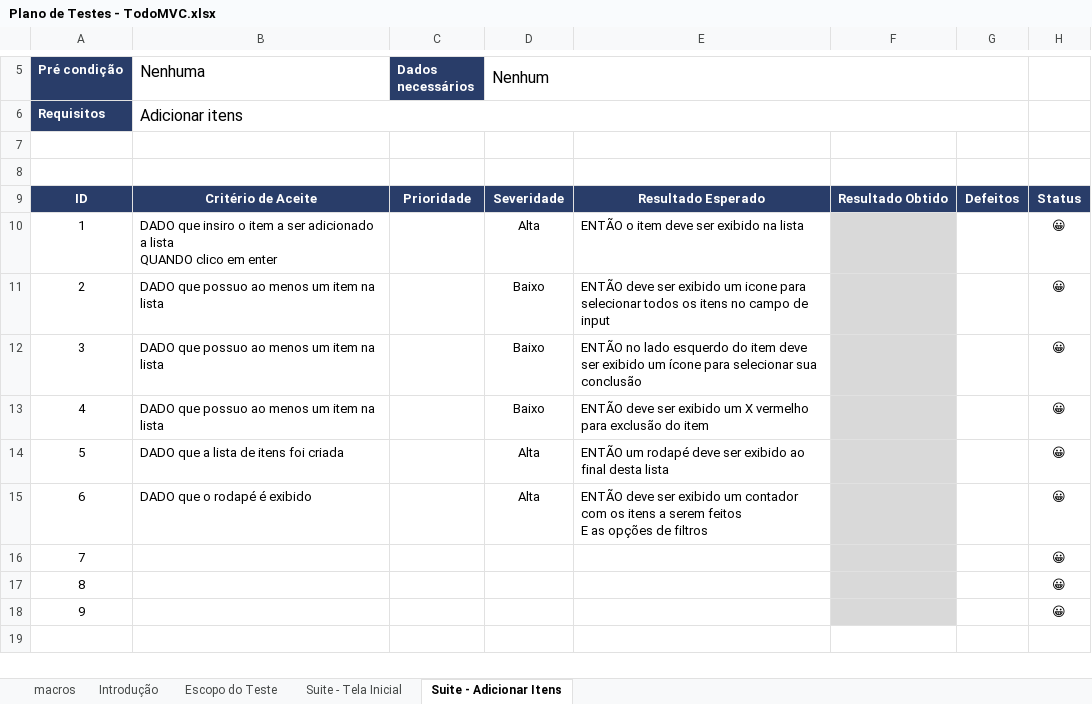
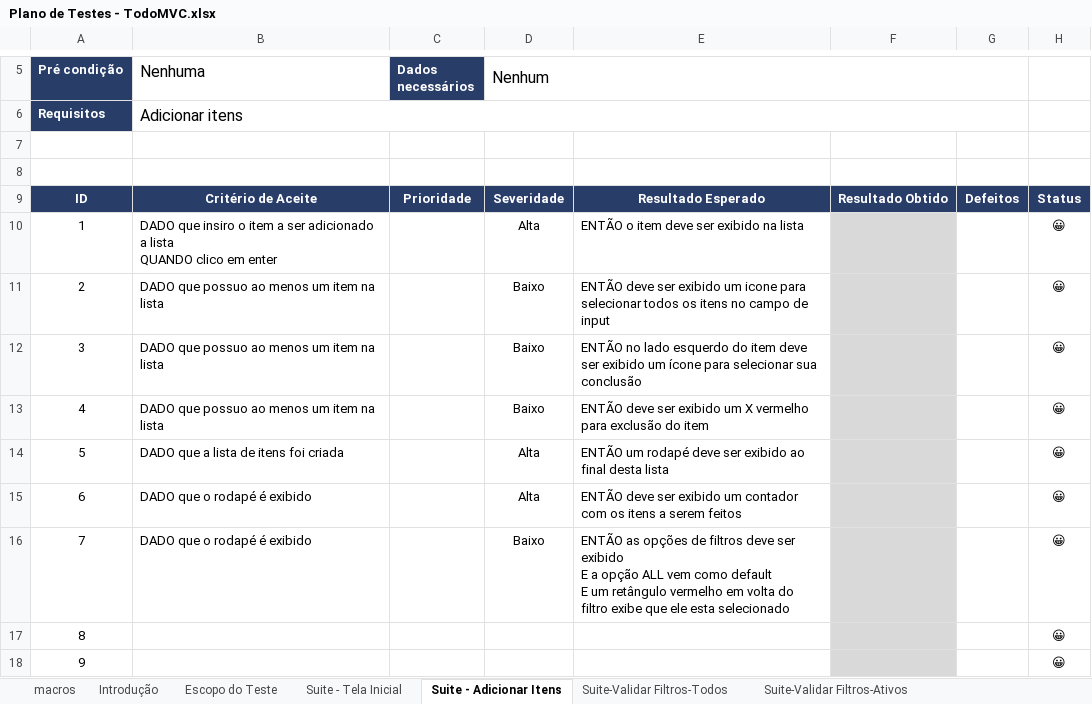
Before and after one commit to rodrigomolter/TodoMVC, an Excel workbook: Plano de Testes - TodoMVC.xlsx, sheet Suite - Adicionar Itens, drawn as a sheet; only a part is shown, gaps mark what is left out; values as stored, in another font and other column widths than the file's, no borders; ↵ is a line break in a cell; the diff names each change by its address in the sheet, - before the commit and + after, or states it on an @@ line.

Commit message:
Adição das novas suites de testes: Validar Filtros - Todos; Validar Filtros - Ativos; Validar Filtros - Concluidos; Conclusão Item - Unitaria; Conclusão Item - Todos; Limpar itens finalizados.

```diff
--- a/Plano de Testes - TodoMVC.xlsx (sheet Suite - Adicionar Itens)
+++ b/Plano de Testes - TodoMVC.xlsx (sheet Suite - Adicionar Itens)
+sheet tab: Suite-Validar Filtros-Todos
+sheet tab: Suite-Validar Filtros-Ativos
-E15: …serem feitos ↵ E as opções de filtros
+E15: …serem feitos
-B16 (Nenhuma): (empty)
+B16 (Nenhuma): DADO que o rodapé é exibido
-D16 (Nenhum): (empty)
+D16 (Nenhum): Baixo
-E16: (empty)
+E16: ENTÃO as opções de filtros deve ser exibido ↵ E a opção ALL vem como default ↵ E um retângulo vermelho em volta do filtro exibe que ele esta selecionado
```
Also changed, not shown: sheet Escopo do Teste, sheet Introdução, other sheet tabs.
